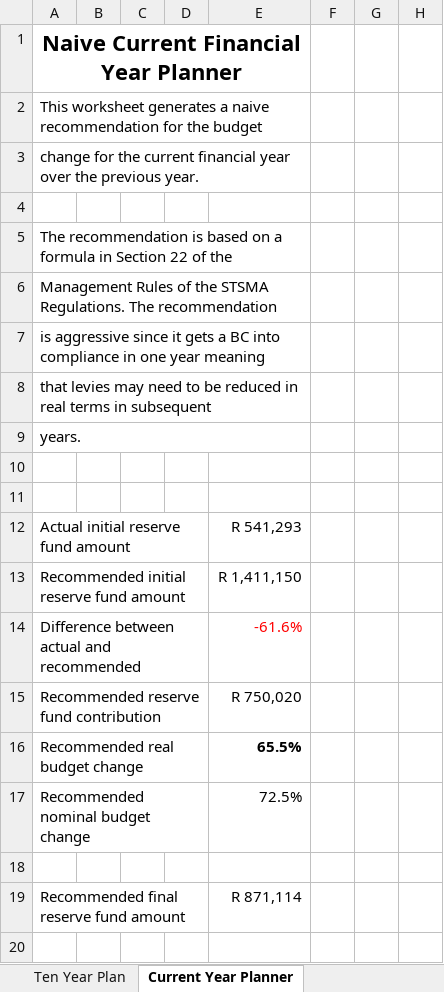
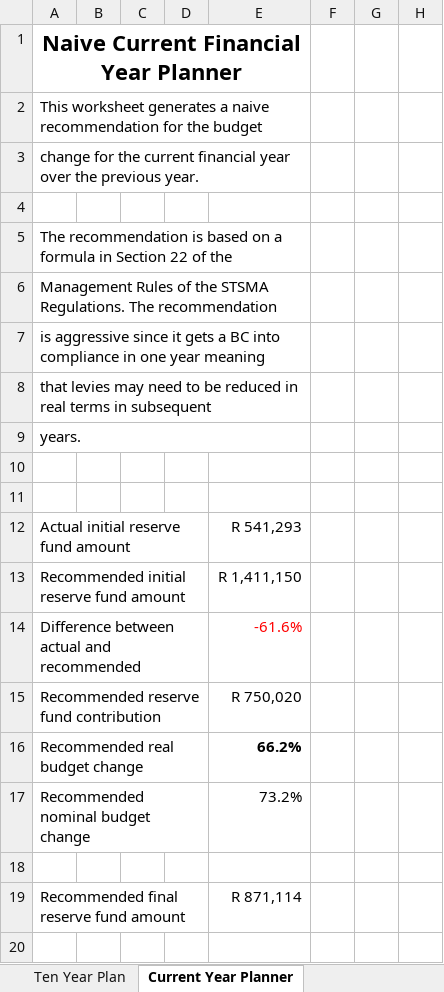
Before and after one commit to tokaivillas/ReservesPlanner, an Excel workbook: real_world/brittany_tokai_villas/2017_2018/ReserveFundBudget.xlsx, sheet Current Year Planner, drawn as a sheet; only a part is shown; values as stored, in another font and other column widths than the file's, no borders; the diff names each change by its address in the sheet, - before the commit and + after, or states it on an @@ line.

```diff
--- a/real_world/brittany_tokai_villas/2017_2018/ReserveFundBudget.xlsx (sheet Current Year Planner)
+++ b/real_world/brittany_tokai_villas/2017_2018/ReserveFundBudget.xlsx (sheet Current Year Planner)
-E16: 65.5%
+E16: 66.2%
-E17: 72.5%
+E17: 73.2%
```
Also changed, not shown: sheet Planning and Projections, sheet Budget Summary, sheet Current Financials, real_world/brittany_tokai_villas/2017_2018/AdministrativeBudget.xlsx, 4 other files.
